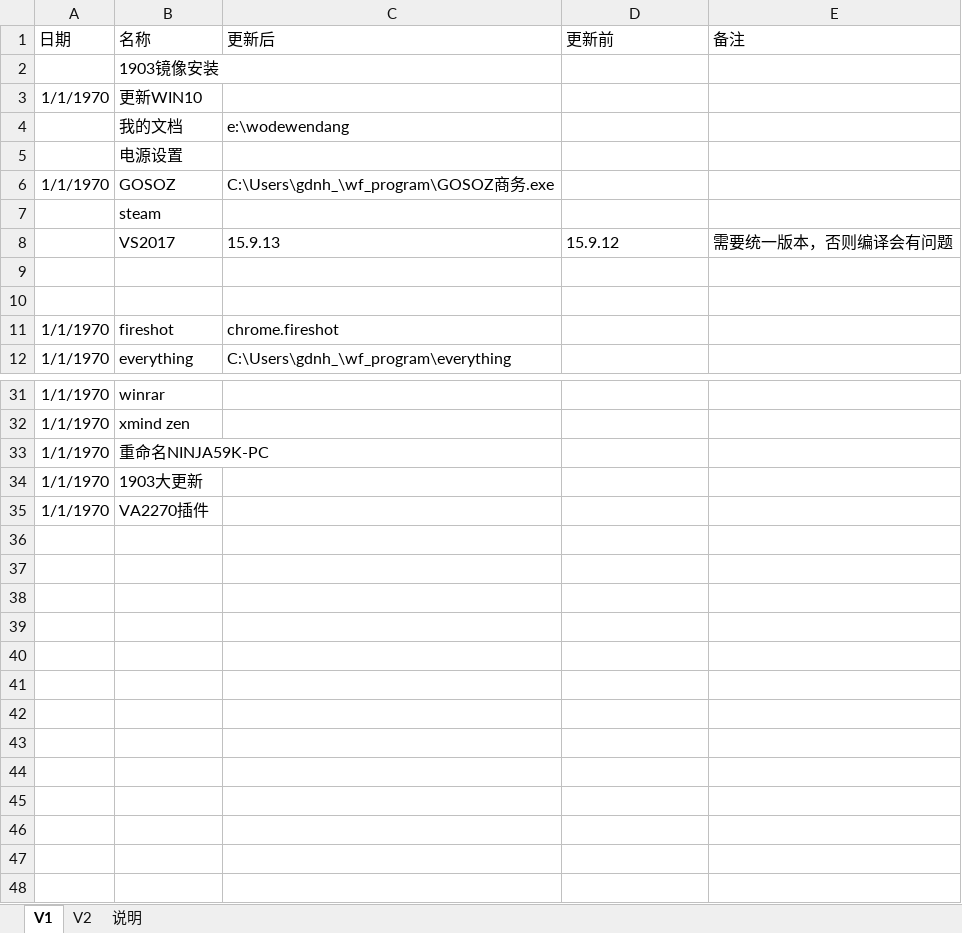
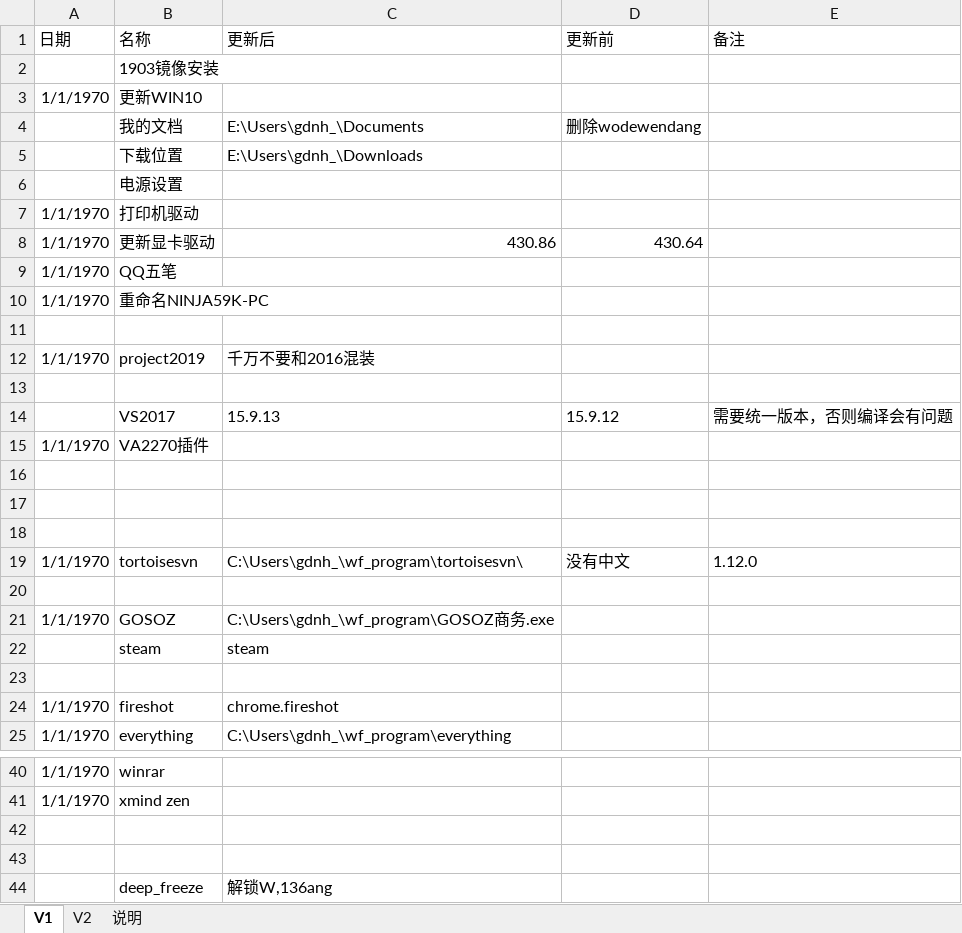
Before and after one commit to gdnh22/pcbackup, an Excel workbook: ninja_pc/1903/ninja_pc.xlsx, sheet V1, drawn as a sheet; only a part is shown, gaps mark what is left out; values as stored, in another font and other column widths than the file's, no borders; conditional formats not drawn; removed rows and columns are numbered as before the commit, all else as after; the diff covers the shown part only; the diff names each change by its address in the sheet, - before the commit and + after, or states it on an @@ line.

Commit message:
normal

```diff
--- a/ninja_pc/1903/ninja_pc.xlsx (sheet V1)
+++ b/ninja_pc/1903/ninja_pc.xlsx (sheet V1)
-C4 (更新后): e:\wodewendang
+C4 (更新后): E:\Users\gdnh_\Documents
-D4 (更新前): (empty)
+D4 (更新前): 删除wodewendang
+row 5:  | 下载位置 | E:\Users\gdnh_\Downloads
@@ row 19 moved to row 7: 1/1/1970 @@
@@ row 20 moved to row 8: 1/1/1970 @@
@@ row 27 moved to row 9: 1/1/1970 @@
+row 10: 1/1/1970 | 重命名NINJA59K-PC
+row 11: (empty)
+row 12: 1/1/1970 | project2019 | 千万不要和2016混装
+row 13: (empty)
@@ row 8 moved to row 14: VS2017 @@
@@ row 35 moved to row 15: 1/1/1970 @@
+row 16: (empty)
+row 17: (empty)
+row 18: (empty)
+row 19: 1/1/1970 | tortoisesvn | C:\Users\gdnh_\wf_program\tortoisesvn\ | 没有中文 | 1.12.0
+row 20: (empty)
-C22 (更新后): (empty)
+C22 (更新后): steam
-row 9: (empty)
-row 42: 1/1/1970 | 重命名NINJA59K-PC
+row 42: (empty)
-row 43: 1/1/1970 | 1903大更新
+row 43: (empty)
+row 44:  | deep_freeze | 解锁W,136ang
```
Also changed, not shown: 1 removed row and 9 edited cells elsewhere in this sheet.
